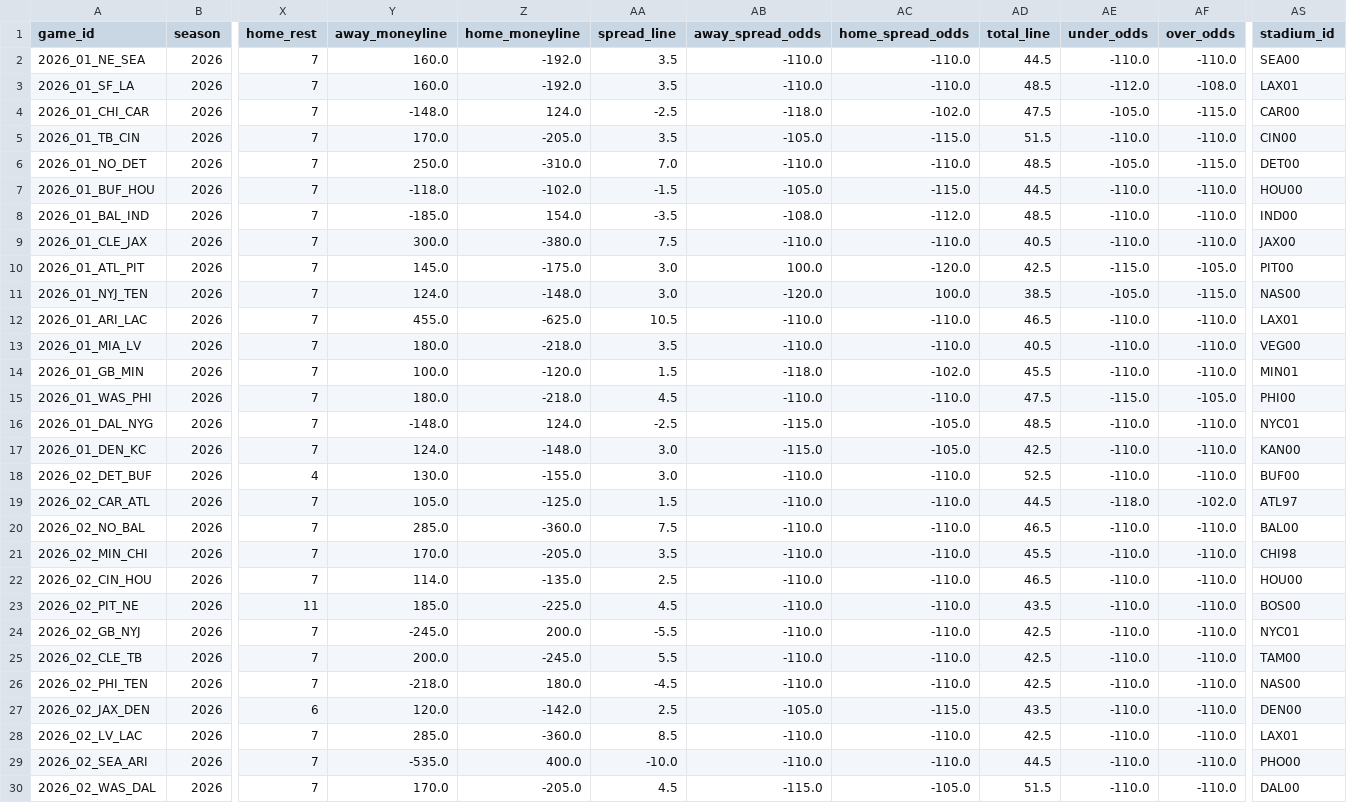
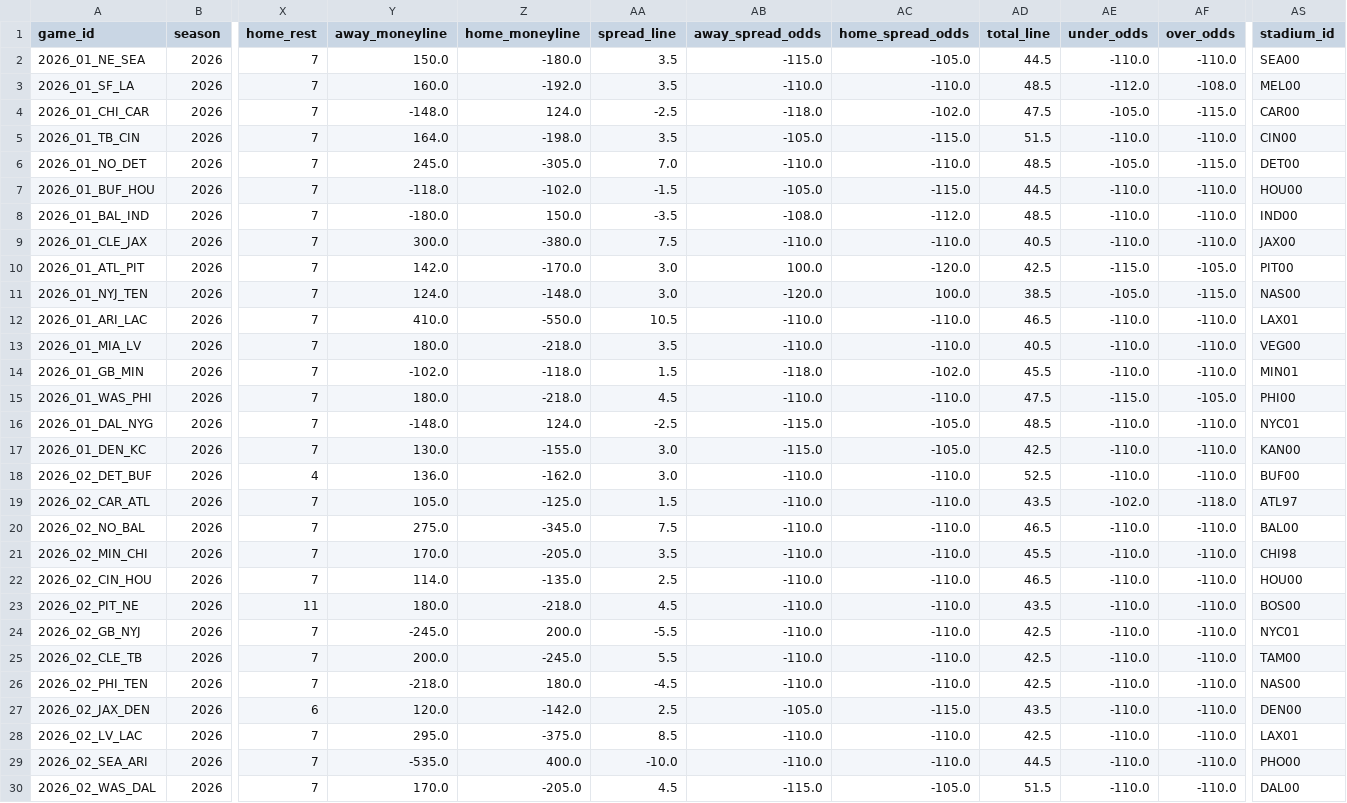
Before and after one commit to Samrosso07/NFL-Predictor, a CSV file: data/nfl_calendario_2026.csv, drawn as a sheet; only a part is shown, gaps mark what is left out; the diff covers the shown part only; the diff names each change by its address in the sheet, - before the commit and + after, or states it on an @@ line.

```diff
--- a/data/nfl_calendario_2026.csv
+++ b/data/nfl_calendario_2026.csv
-Y2 (away_moneyline): 160.0
+Y2 (away_moneyline): 150.0
-Z2 (home_moneyline): -192.0
+Z2 (home_moneyline): -180.0
-AB2 (away_spread_odds): -110.0
+AB2 (away_spread_odds): -115.0
-AC2 (home_spread_odds): -110.0
+AC2 (home_spread_odds): -105.0
-AS3 (stadium_id): LAX01
+AS3 (stadium_id): MEL00
-Y5 (away_moneyline): 170.0
+Y5 (away_moneyline): 164.0
-Z5 (home_moneyline): -205.0
+Z5 (home_moneyline): -198.0
-Y6 (away_moneyline): 250.0
+Y6 (away_moneyline): 245.0
-Z6 (home_moneyline): -310.0
+Z6 (home_moneyline): -305.0
-Y8 (away_moneyline): -185.0
+Y8 (away_moneyline): -180.0
-Z8 (home_moneyline): 154.0
+Z8 (home_moneyline): 150.0
-Y10 (away_moneyline): 145.0
+Y10 (away_moneyline): 142.0
-Z10 (home_moneyline): -175.0
+Z10 (home_moneyline): -170.0
-Y12 (away_moneyline): 455.0
+Y12 (away_moneyline): 410.0
-Z12 (home_moneyline): -625.0
+Z12 (home_moneyline): -550.0
-Y14 (away_moneyline): 100.0
+Y14 (away_moneyline): -102.0
-Z14 (home_moneyline): -120.0
+Z14 (home_moneyline): -118.0
-Y17 (away_moneyline): 124.0
+Y17 (away_moneyline): 130.0
-Z17 (home_moneyline): -148.0
+Z17 (home_moneyline): -155.0
-Y18 (away_moneyline): 130.0
+Y18 (away_moneyline): 136.0
-Z18 (home_moneyline): -155.0
+Z18 (home_moneyline): -162.0
-AD19 (total_line): 44.5
+AD19 (total_line): 43.5
-AE19 (under_odds): -118.0
+AE19 (under_odds): -102.0
-AF19 (over_odds): -102.0
+AF19 (over_odds): -118.0
-Y20 (away_moneyline): 285.0
+Y20 (away_moneyline): 275.0
-Z20 (home_moneyline): -360.0
+Z20 (home_moneyline): -345.0
-Y23 (away_moneyline): 185.0
+Y23 (away_moneyline): 180.0
-Z23 (home_moneyline): -225.0
+Z23 (home_moneyline): -218.0
-Y28 (away_moneyline): 285.0
+Y28 (away_moneyline): 295.0
-Z28 (home_moneyline): -360.0
+Z28 (home_moneyline): -375.0
```
Also changed, not shown: 103 edited cells elsewhere in this file, 8 other files.
